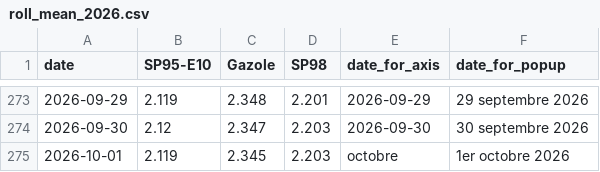
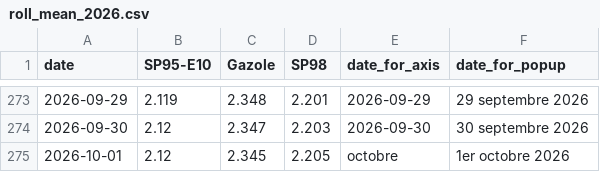
Before and after one commit to mthlht/fuel-price-tracker, a CSV file: data/roll_mean_2026.csv, drawn as a sheet; only a part is shown, gaps mark what is left out.

```diff
--- a/data/roll_mean_2026.csv
+++ b/data/roll_mean_2026.csv
@@ -274,2 +274,2 @@ date,SP95-E10,Gazole,SP98,date_for_axis,date_for_popup
 2026-09-30,2.12,2.347,2.203,2026-09-30,30 septembre 2026
-2026-10-01,2.119,2.345,2.203,octobre,1er octobre 2026
+2026-10-01,2.12,2.345,2.205,octobre,1er octobre 2026
```
Also changed, not shown: data/fuel-shortage-to-flourish.csv, 4 other files.
